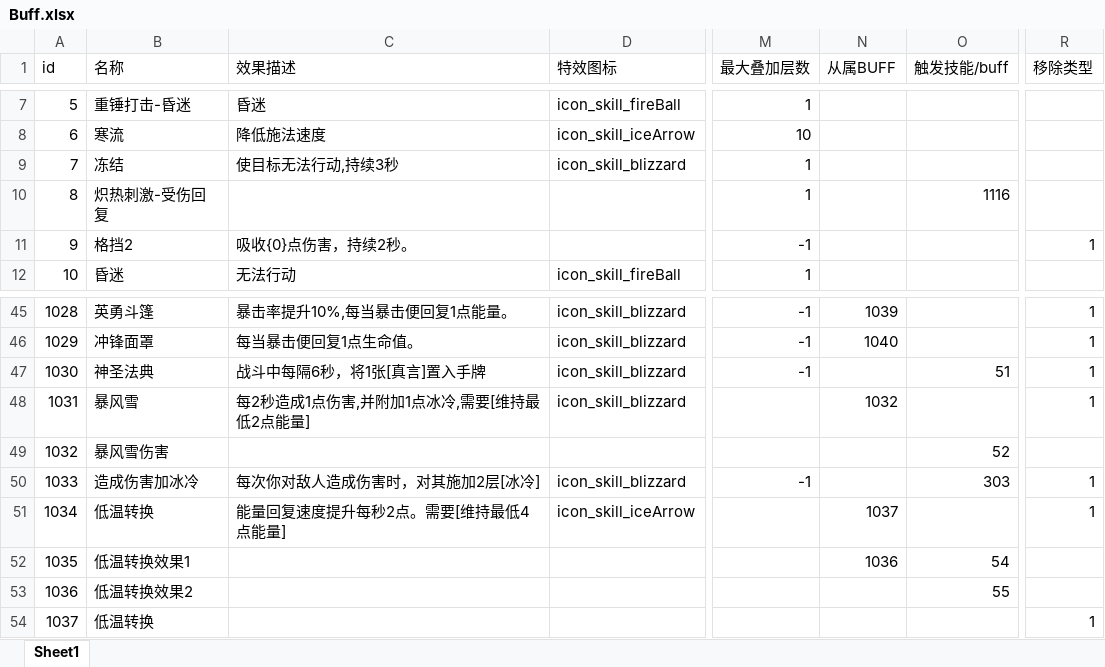
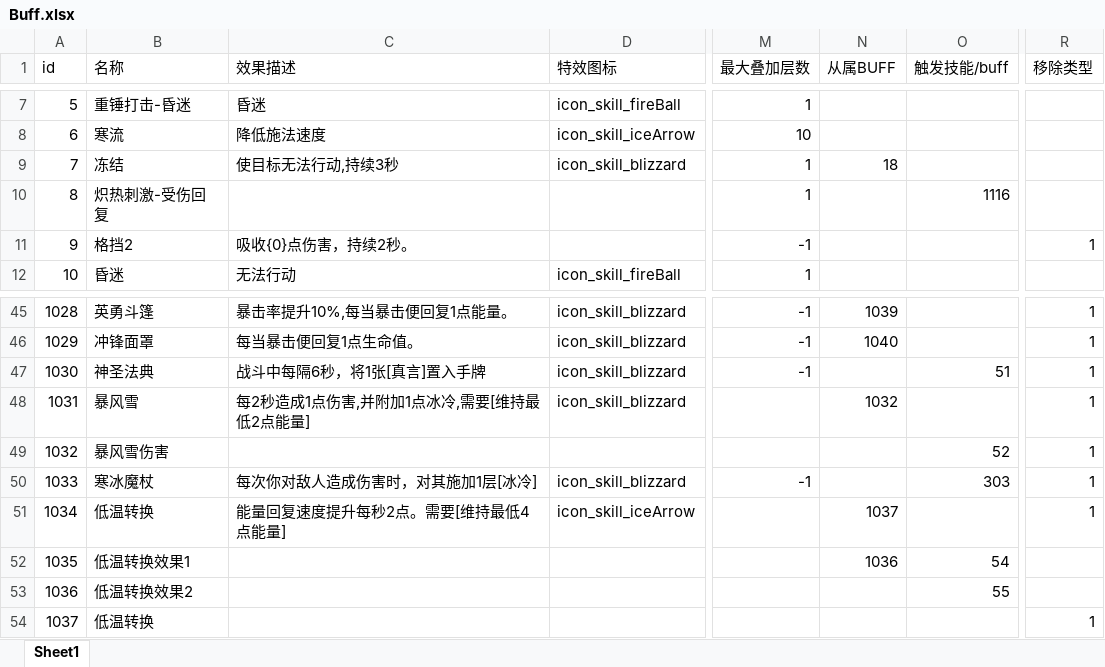
Before and after one commit to heizmoon/MagicPlay, an Excel workbook: Client/Assets/Data/Buff.xlsx, sheet Sheet1, drawn as a sheet; only a part is shown, gaps mark what is left out; values as stored, in another font and other column widths than the file's, no borders; the diff names each change by its address in the sheet, - before the commit and + after, or states it on an @@ line.

```diff
--- a/Client/Assets/Data/Buff.xlsx (sheet Sheet1)
+++ b/Client/Assets/Data/Buff.xlsx (sheet Sheet1)
-N9 (从属BUFF): (empty)
+N9 (从属BUFF): 18
-R49 (移除类型): (empty)
+R49 (移除类型): 1
-B50 (名称): 造成伤害加冰冷
+B50 (名称): 寒冰魔杖
-C50 (效果描述): 每次你对敌人造成伤害时，对其施加2层[冰冷]
+C50 (效果描述): 每次你对敌人造成伤害时，对其施加1层[冰冷]
```
Also changed, not shown: Client/Assets/Data/Character.xlsx, Client/Assets/Data/Skill.xlsx, 11 other files.
